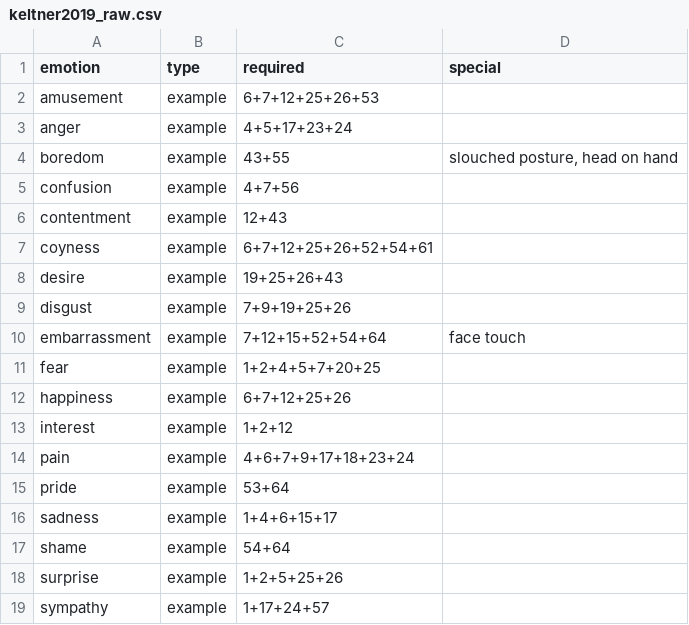
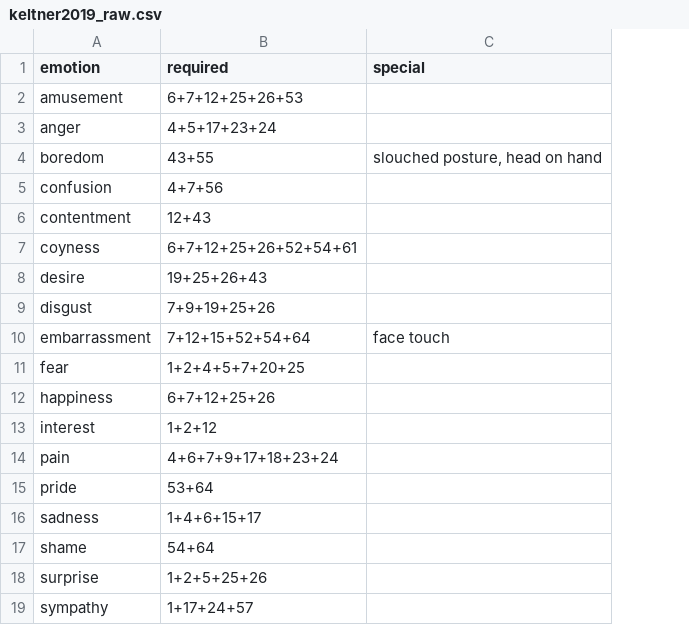
Before and after one commit to jmgirard/facs, a CSV file: data-raw/keltner2019_raw.csv, drawn as a sheet; the diff names each change by its address in the sheet, - before the commit and + after, or states it on an @@ line.

```diff
--- a/data-raw/keltner2019_raw.csv
+++ b/data-raw/keltner2019_raw.csv
-column B (type), rows 2-19: all example
```
Also changed, not shown: data-raw/cordaro2018_raw.csv, data-raw/du2014_raw.csv, 11 other files.
